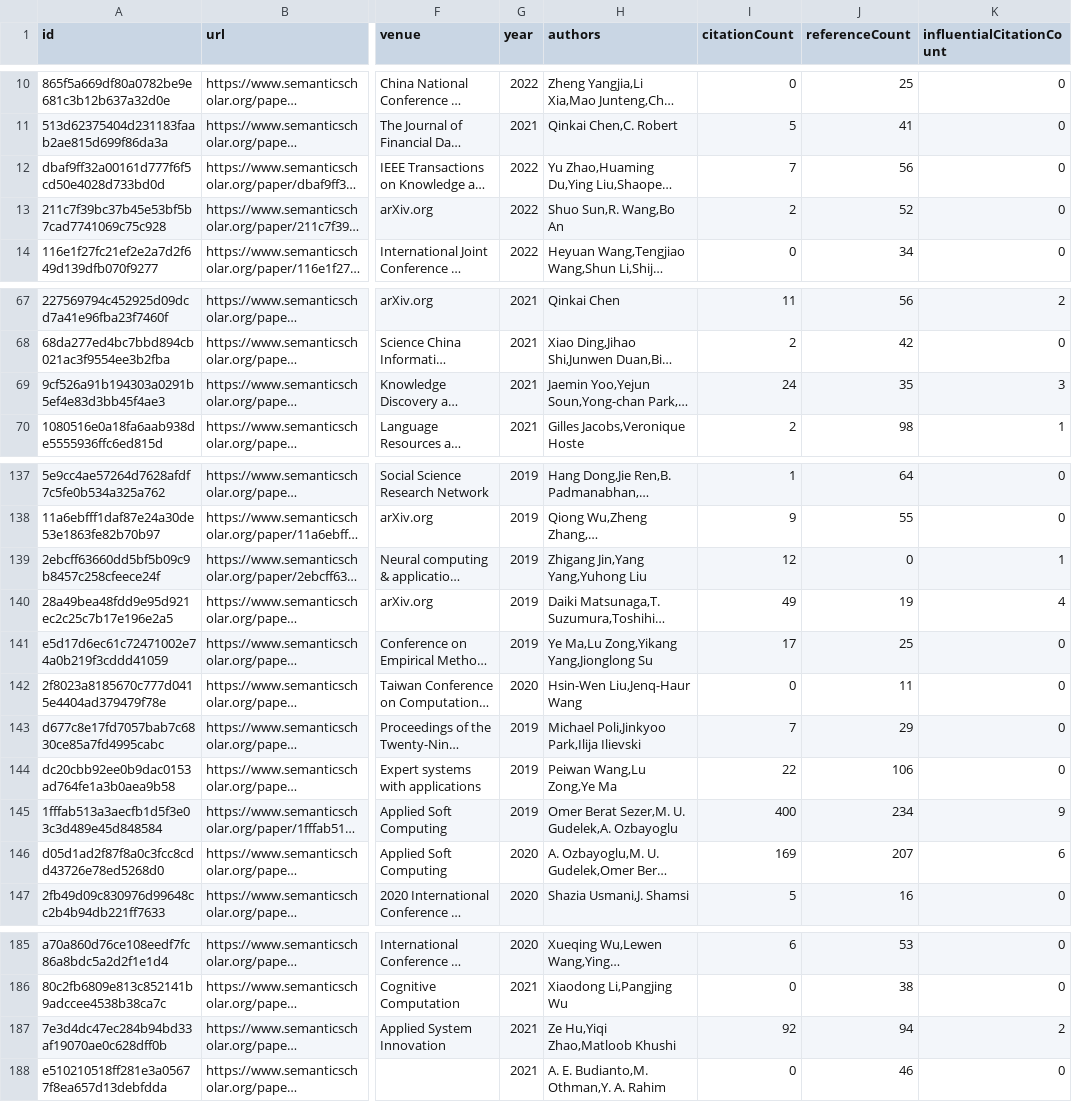
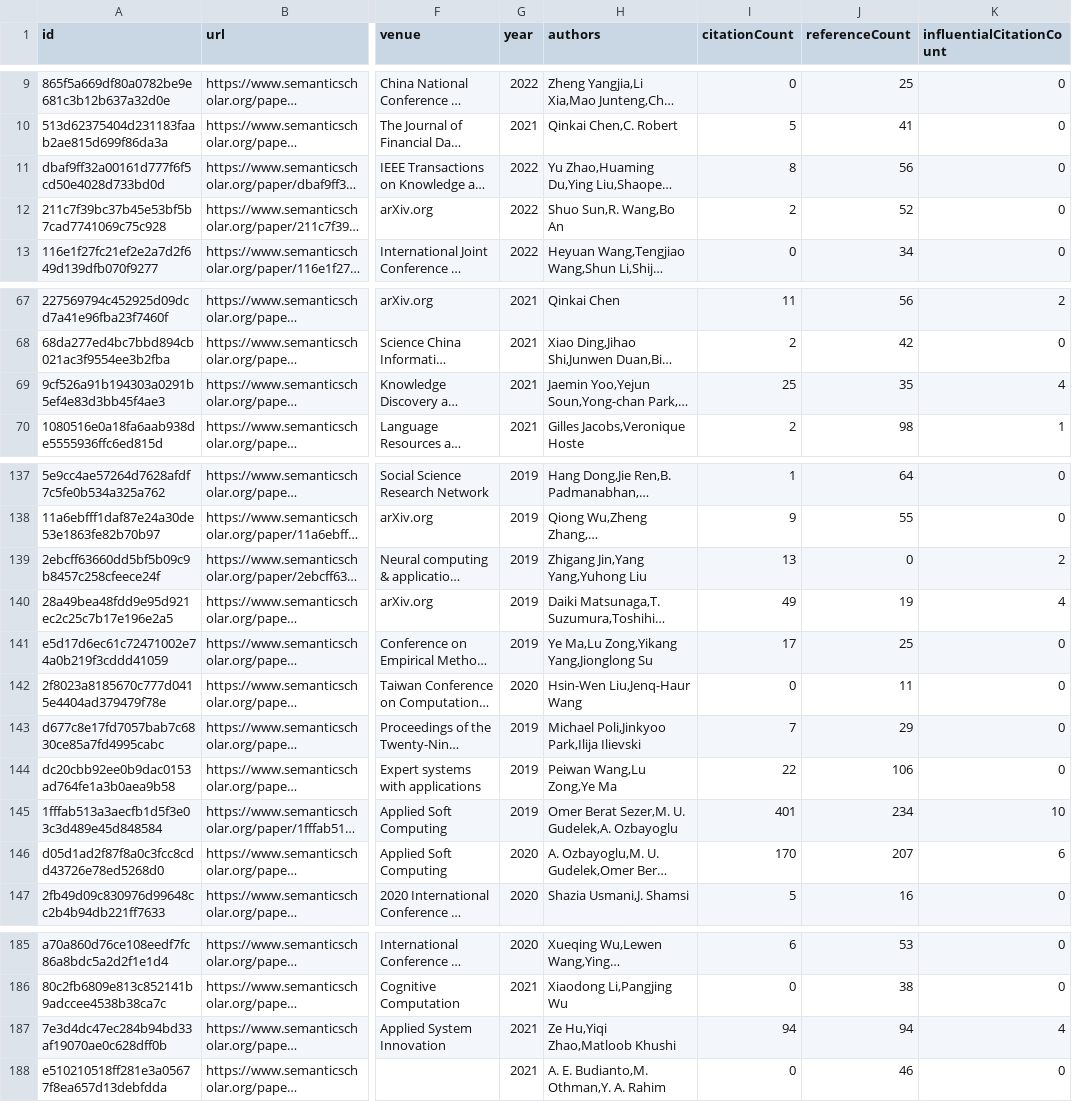
Before and after one commit to avi-jit/memestock-lit-review, a CSV file: data/candidatePapers.csv, drawn as a sheet; only a part is shown, gaps mark what is left out; long unchanged cells end in …; addresses are those after the commit; the diff covers the shown part only; the diff names each change by its address in the sheet, - before the commit and + after, or states it on an @@ line.

```diff
--- a/data/candidatePapers.csv
+++ b/data/candidatePapers.csv
-I11 (citationCount): 7
+I11 (citationCount): 8
-I69 (citationCount): 24
+I69 (citationCount): 25
-K69 (influentialCitationCount): 3
+K69 (influentialCitationCount): 4
-I139 (citationCount): 12
+I139 (citationCount): 13
-K139 (influentialCitationCount): 1
+K139 (influentialCitationCount): 2
-I145 (citationCount): 400
+I145 (citationCount): 401
-K145 (influentialCitationCount): 9
+K145 (influentialCitationCount): 10
-I146 (citationCount): 169
+I146 (citationCount): 170
-I187 (citationCount): 92
+I187 (citationCount): 94
-K187 (influentialCitationCount): 2
+K187 (influentialCitationCount): 4
```
Also changed, not shown: 1 added row, 1 removed row and 22 edited cells elsewhere in this file, 2 other files.
